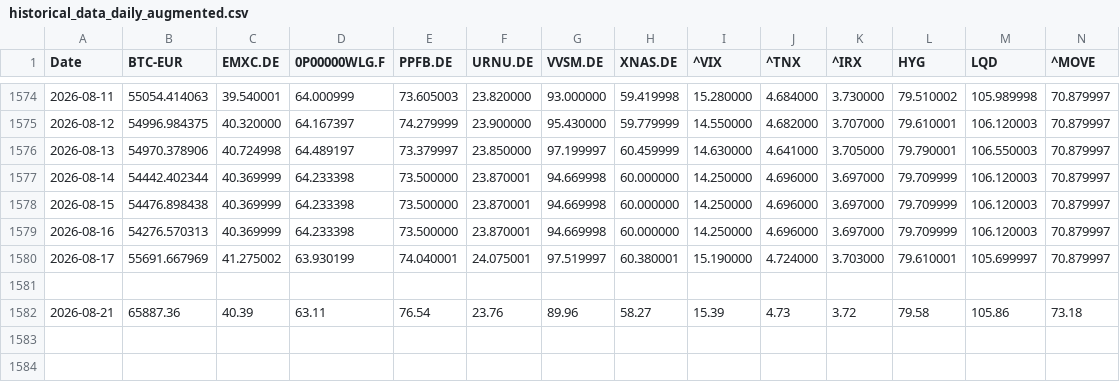
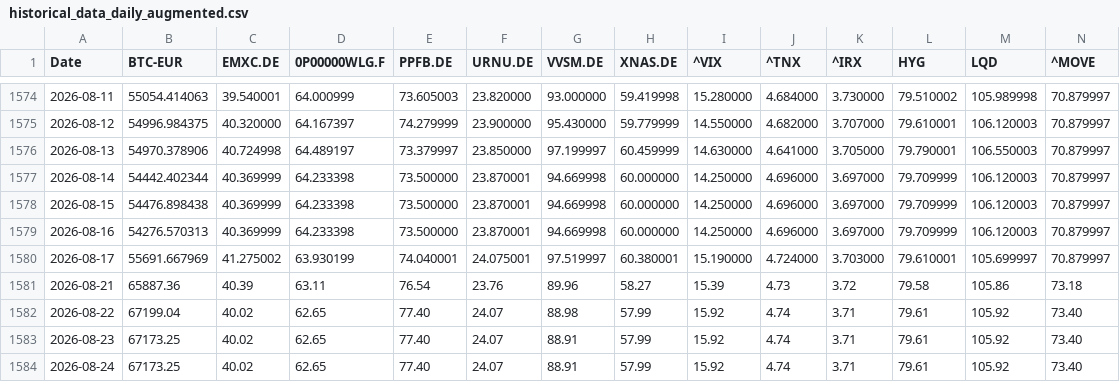
Before and after one commit to adehoyoramirez-star/portfolio-navigator, a CSV file: historical_data_daily_augmented.csv, drawn as a sheet; only a part is shown, gaps mark what is left out; removed rows and columns are numbered as before the commit, all else as after; rows hold the shown columns only; the diff names each change by its address in the sheet, - before the commit and + after, or states it on an @@ line.

```diff
--- a/historical_data_daily_augmented.csv
+++ b/historical_data_daily_augmented.csv
-row 1581: (empty)
+row 1582: 2026-08-22 | 67199.04 | 40.02 | 62.65 | 77.40 | 24.07 | 88.98 | 57.99 | 15.92 | 4.74 | 3.71 | 79.61 | 105.92 | 73.40
+row 1583: 2026-08-23 | 67173.25 | 40.02 | 62.65 | 77.40 | 24.07 | 88.91 | 57.99 | 15.92 | 4.74 | 3.71 | 79.61 | 105.92 | 73.40
+row 1584: 2026-08-24 | 67173.25 | 40.02 | 62.65 | 77.40 | 24.07 | 88.91 | 57.99 | 15.92 | 4.74 | 3.71 | 79.61 | 105.92 | 73.40
```
Also changed, not shown: 1 other file.
